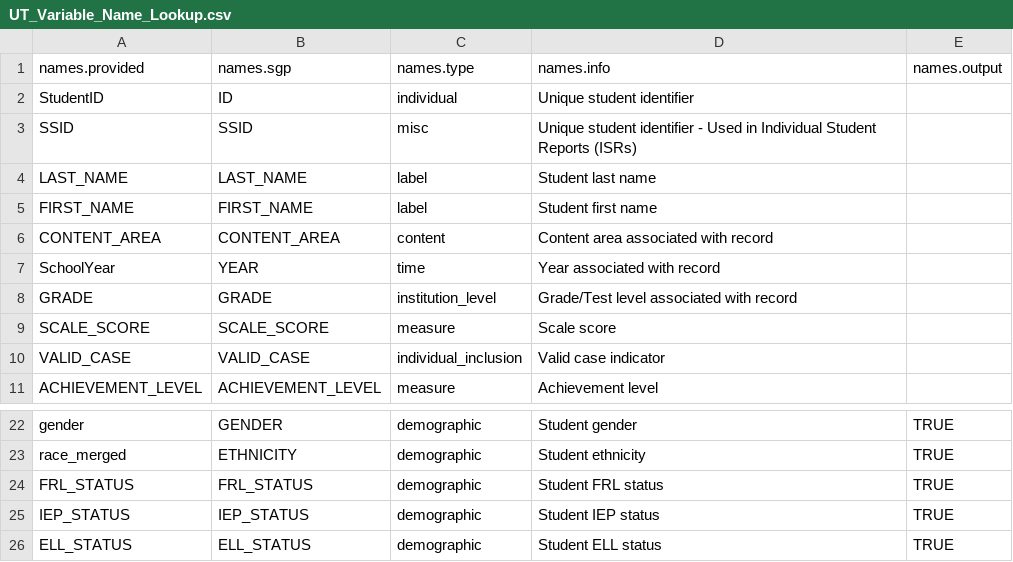
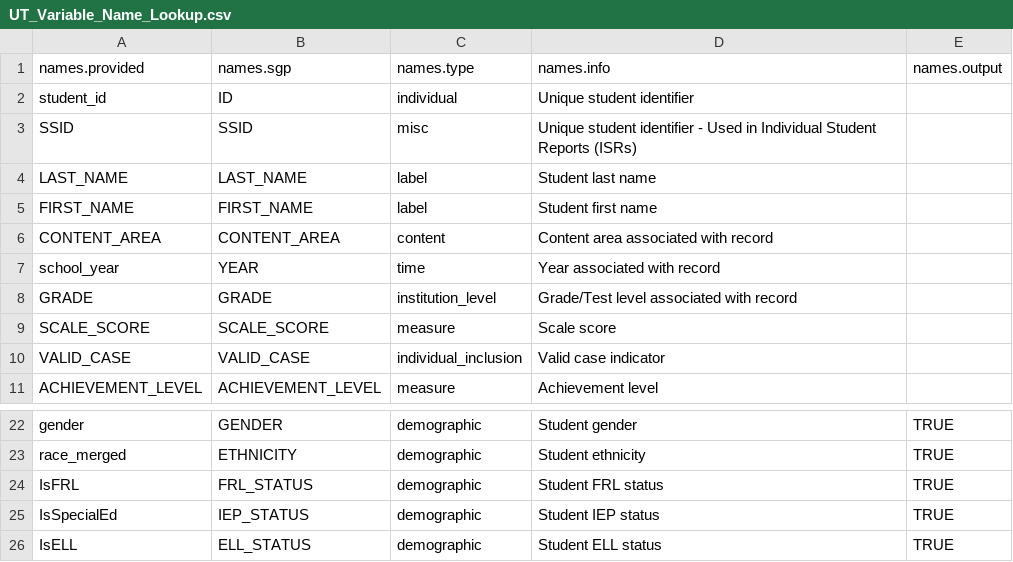
Before and after one commit to CenterForAssessment/SGPstateData, a CSV file: Variable_Name_Lookup/UT_Variable_Name_Lookup.csv, drawn as a sheet; only a part is shown, gaps mark what is left out.

Commit message:
Update UT_Variable_Name_Lookup.csv

```diff
--- a/Variable_Name_Lookup/UT_Variable_Name_Lookup.csv
+++ b/Variable_Name_Lookup/UT_Variable_Name_Lookup.csv
@@ -1,3 +1,3 @@
 names.provided,names.sgp,names.type,names.info,names.output
-StudentID,ID,individual,Unique student identifier,
+student_id,ID,individual,Unique student identifier,
 SSID,SSID,misc,Unique student identifier - Used in Individual Student Reports (ISRs),
@@ -6,3 +6,3 @@ FIRST_NAME,FIRST_NAME,label,Student first name,
 CONTENT_AREA,CONTENT_AREA,content,Content area associated with record,
-SchoolYear,YEAR,time,Year associated with record,
+school_year,YEAR,time,Year associated with record,
 GRADE,GRADE,institution_level,Grade/Test level associated with record,
@@ -23,4 +23,4 @@ gender,GENDER,demographic,Student gender,TRUE
 race_merged,ETHNICITY,demographic,Student ethnicity,TRUE
-FRL_STATUS,FRL_STATUS,demographic,Student FRL status,TRUE
-IEP_STATUS,IEP_STATUS,demographic,Student IEP status,TRUE
-ELL_STATUS,ELL_STATUS,demographic,Student ELL status,TRUE
+IsFRL,FRL_STATUS,demographic,Student FRL status,TRUE
+IsSpecialEd,IEP_STATUS,demographic,Student IEP status,TRUE
+IsELL,ELL_STATUS,demographic,Student ELL status,TRUE
```
